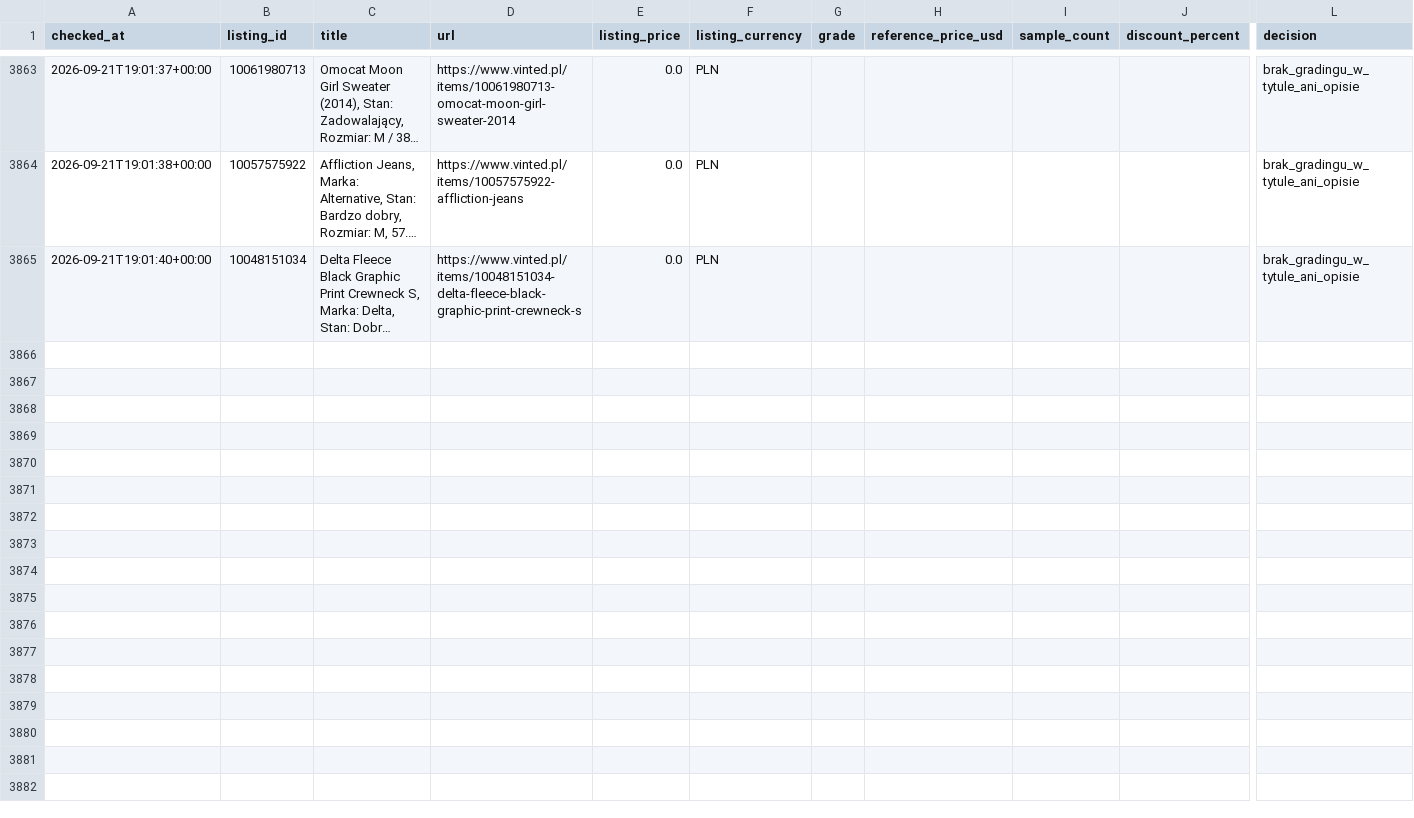
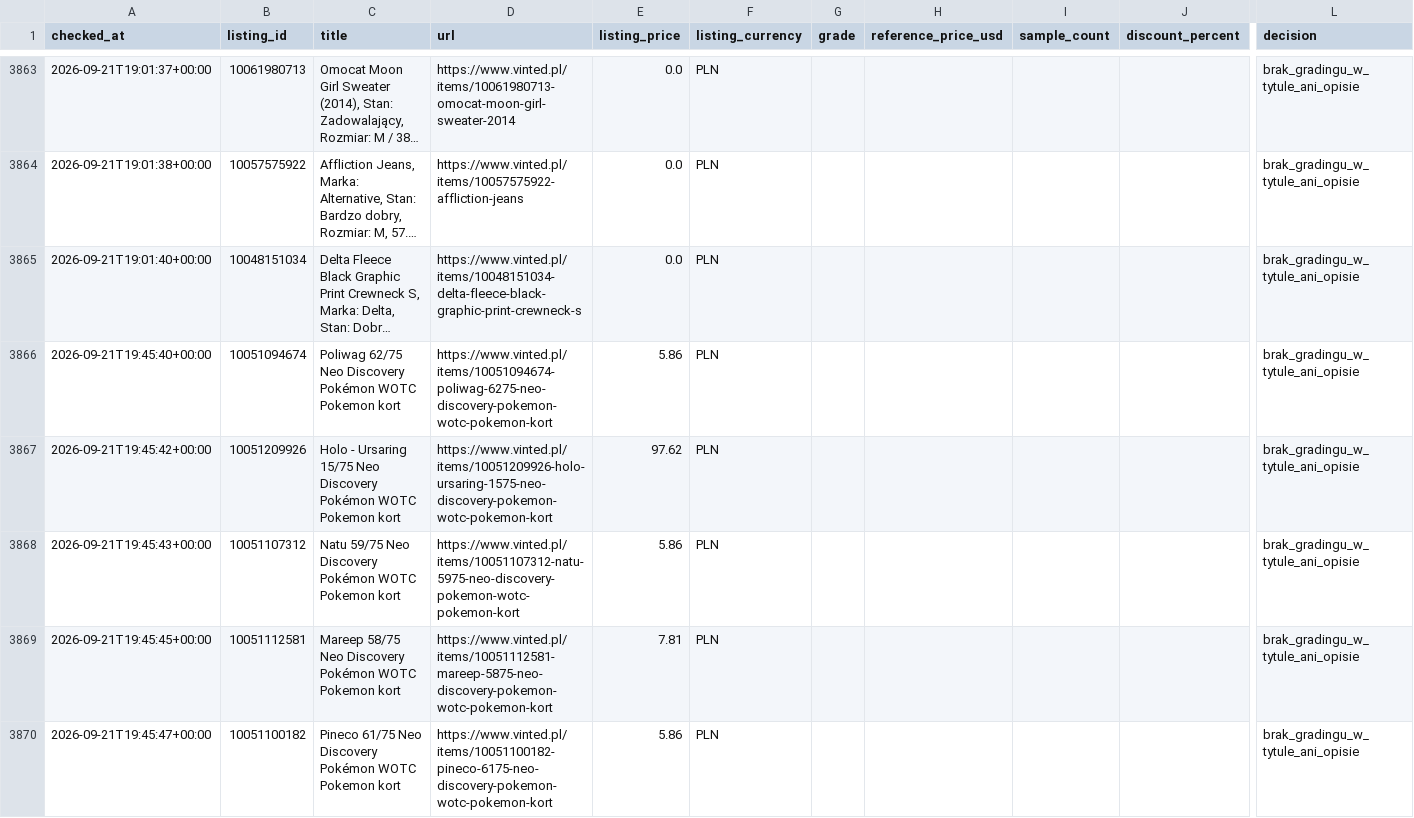
Before and after one commit to MikolajSmith/vinted-psa-bot, a CSV file: activity_log.csv, drawn as a sheet; only a part is shown, gaps mark what is left out; long unchanged cells end in …; rows hold the shown columns only; the diff covers the shown part only; the diff names each change by its address in the sheet, - before the commit and + after, or states it on an @@ line.

```diff
--- a/activity_log.csv
+++ b/activity_log.csv
+row 3866: 2026-09-21T19:45:40+00:00 | 10051094674 | Poliwag 62/75 Neo Discovery Pokémon WOTC Pokemon kort | https://www.vinted.pl/items/10051094674-poliwag-6275-neo-discovery-pokemon-wotc-pokemon-kort | 5.86 | PLN |  |  |  |  | brak_gradingu_w_tytule_ani_opisie
+row 3867: 2026-09-21T19:45:42+00:00 | 10051209926 | Holo - Ursaring 15/75 Neo Discovery Pokémon WOTC Pokemon kort | https://www.vinted.pl/items/10051209926-holo-ursaring-1575-neo-discovery-pokemon-wotc-pokemon-kort | 97.62 | PLN |  |  |  |  | brak_gradingu_w_tytule_ani_opisie
+row 3868: 2026-09-21T19:45:43+00:00 | 10051107312 | Natu 59/75 Neo Discovery Pokémon WOTC Pokemon kort | https://www.vinted.pl/items/10051107312-natu-5975-neo-discovery-pokemon-wotc-pokemon-kort | 5.86 | PLN |  |  |  |  | brak_gradingu_w_tytule_ani_opisie
+row 3869: 2026-09-21T19:45:45+00:00 | 10051112581 | Mareep 58/75 Neo Discovery Pokémon WOTC Pokemon kort | https://www.vinted.pl/items/10051112581-mareep-5875-neo-discovery-pokemon-wotc-pokemon-kort | 7.81 | PLN |  |  |  |  | brak_gradingu_w_tytule_ani_opisie
+row 3870: 2026-09-21T19:45:47+00:00 | 10051100182 | Pineco 61/75 Neo Discovery Pokémon WOTC Pokemon kort | https://www.vinted.pl/items/10051100182-pineco-6175-neo-discovery-pokemon-wotc-pokemon-kort | 5.86 | PLN |  |  |  |  | brak_gradingu_w_tytule_ani_opisie
```
Also changed, not shown: 4 added rows elsewhere in this file, 1 other file.
